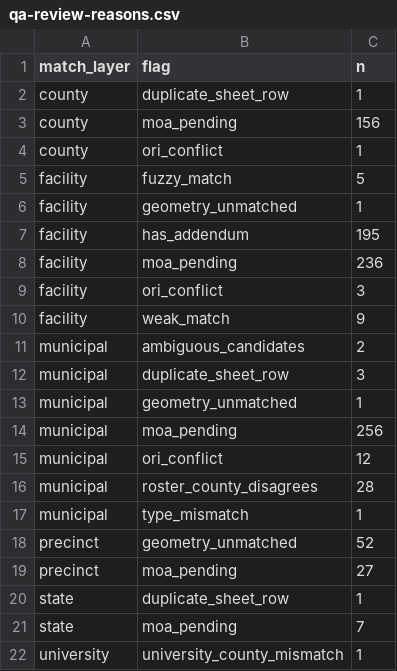
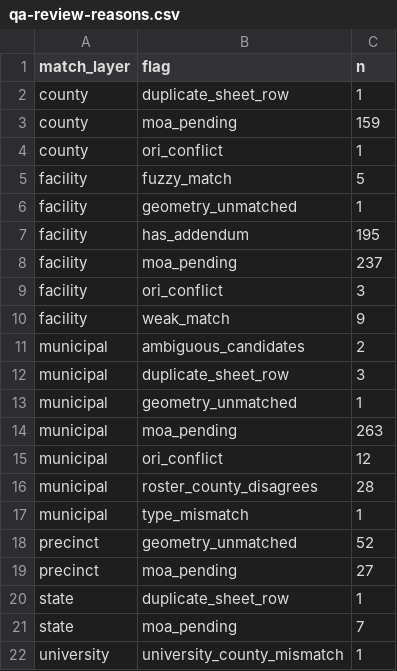
Before and after one commit to deportationdata/ice-287g, a CSV file: data/qa/qa-review-reasons.csv, drawn as a sheet.

```diff
--- a/data/qa/qa-review-reasons.csv
+++ b/data/qa/qa-review-reasons.csv
@@ -2,3 +2,3 @@ match_layer,flag,n
 county,duplicate_sheet_row,1
-county,moa_pending,156
+county,moa_pending,159
 county,ori_conflict,1
@@ -7,3 +7,3 @@ facility,geometry_unmatched,1
 facility,has_addendum,195
-facility,moa_pending,236
+facility,moa_pending,237
 facility,ori_conflict,3
@@ -13,3 +13,3 @@ municipal,duplicate_sheet_row,3
 municipal,geometry_unmatched,1
-municipal,moa_pending,256
+municipal,moa_pending,263
 municipal,ori_conflict,12
```
Also changed, not shown: data/qa/identity-candidates.csv, data/qa/identity-summary.csv, 13 other files.
